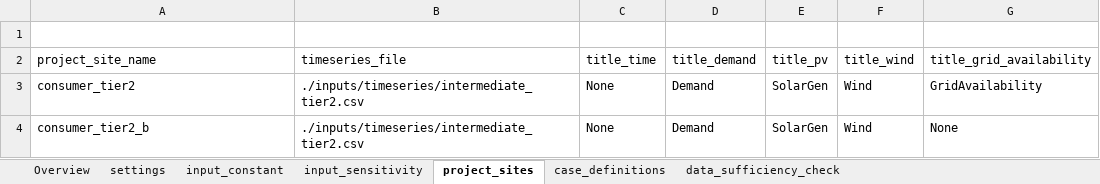
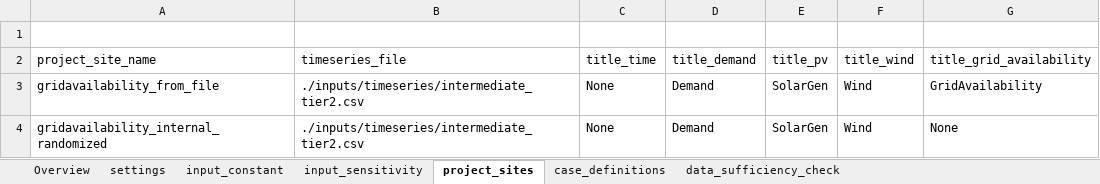
Before and after one commit to rl-institut/offgridders, an Excel workbook: inputs/input_template_excel.xlsx, sheet project_sites, drawn as a sheet; values as stored, in another font and other column widths than the file's, no borders; the diff names each change by its address in the sheet, - before the commit and + after, or states it on an @@ line.

```diff
--- a/inputs/input_template_excel.xlsx (sheet project_sites)
+++ b/inputs/input_template_excel.xlsx (sheet project_sites)
-A3 (project_site_name): consumer_tier2
+A3 (project_site_name): gridavailability_from_file
-A4 (project_site_name): consumer_tier2_b
+A4 (project_site_name): gridavailability_internal_randomized
```
Also changed, not shown: sheet case_definitions, sheet settings, sheet input_constant, 49 other files.
